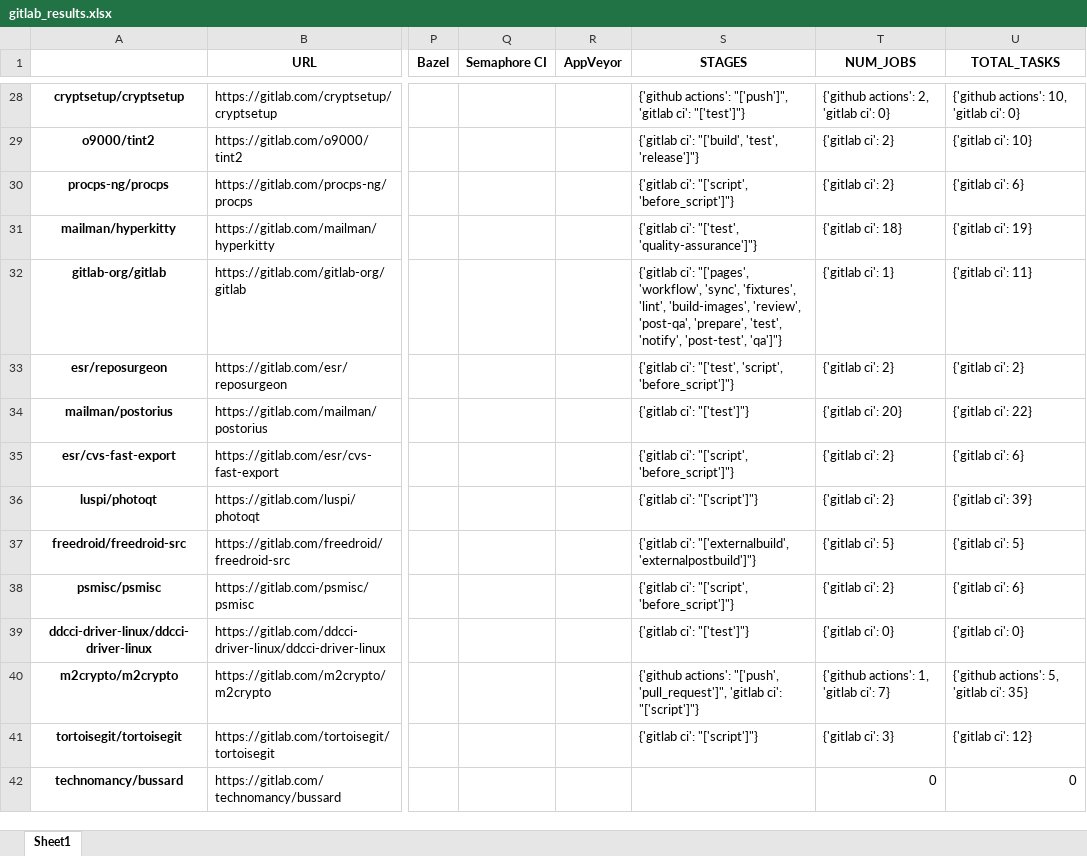
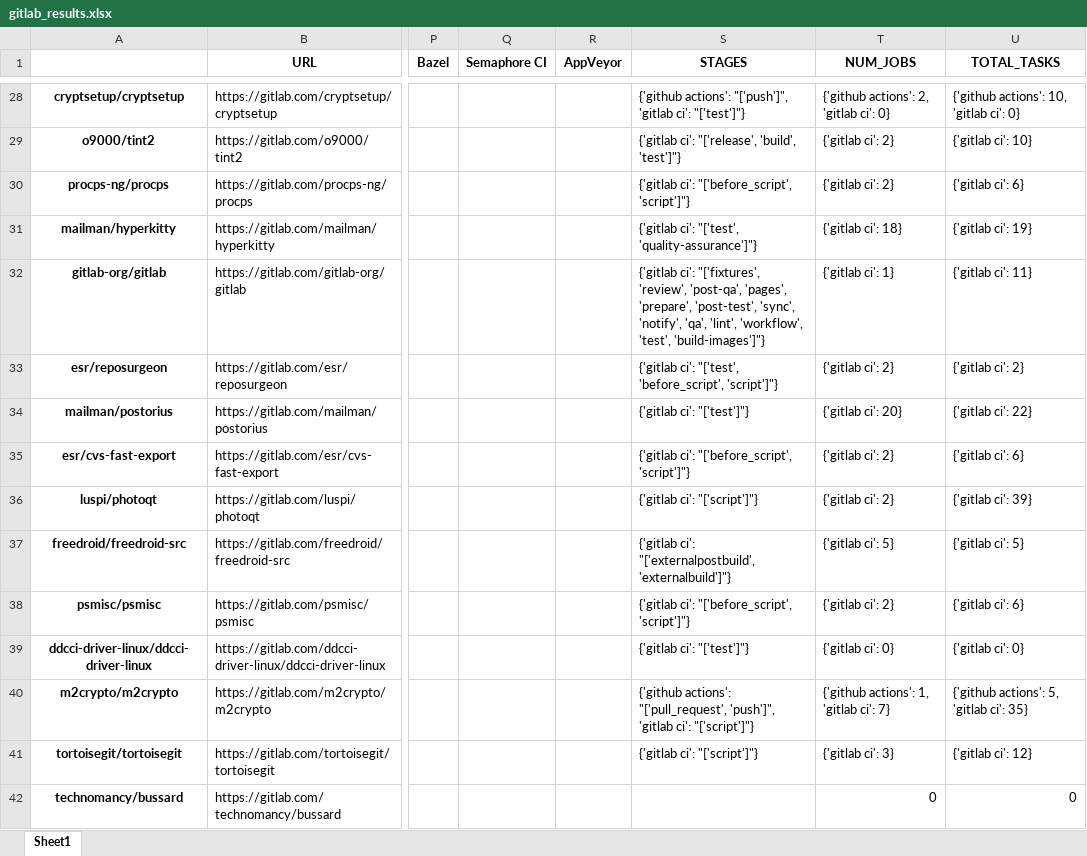
Before and after one commit to jorcontrerasp/BuscadorCIRepos, an Excel workbook: final_results/1/gitlab/gitlab_results.xlsx, sheet Sheet1, drawn as a sheet; only a part is shown, gaps mark what is left out; values as stored, in another font and other column widths than the file's, no borders; the diff covers the shown part only; the diff names each change by its address in the sheet, - before the commit and + after, or states it on an @@ line.

```diff
--- a/final_results/1/gitlab/gitlab_results.xlsx (sheet Sheet1)
+++ b/final_results/1/gitlab/gitlab_results.xlsx (sheet Sheet1)
-S29 (STAGES): {'gitlab ci': "['build', 'test', 'release']"}
+S29 (STAGES): {'gitlab ci': "['release', 'build', 'test']"}
-S30 (STAGES): {'gitlab ci': "['script', 'before_script']"}
+S30 (STAGES): {'gitlab ci': "['before_script', 'script']"}
-S32 (STAGES): {'gitlab ci': "['pages', 'workflow', 'sync', 'fixtures', 'lint', 'build-images', 'review', 'post-qa', 'prepare', 'test', 'notify', 'post-test', 'qa']"}
+S32 (STAGES): {'gitlab ci': "['fixtures', 'review', 'post-qa', 'pages', 'prepare', 'post-test', 'sync', 'notify', 'qa', 'lint', 'workflow', 'test', 'build-images']"}
-S33 (STAGES): …ci': "['test', 'script', 'before_script']"}
+S33 (STAGES): …ci': "['test', 'before_script', 'script']"}
-S35 (STAGES): {'gitlab ci': "['script', 'before_script']"}
+S35 (STAGES): {'gitlab ci': "['before_script', 'script']"}
-S37 (STAGES): {'gitlab ci': "['externalbuild', 'externalpostbuild']"}
+S37 (STAGES): {'gitlab ci': "['externalpostbuild', 'externalbuild']"}
-S38 (STAGES): {'gitlab ci': "['script', 'before_script']"}
+S38 (STAGES): {'gitlab ci': "['before_script', 'script']"}
-S40 (STAGES): {'github actions': "['push', 'pull_request']", 'gitlab ci':…
+S40 (STAGES): {'github actions': "['pull_request', 'push']", 'gitlab ci':…
```
Also changed, not shown: 2 added rows, 2 removed rows and 288 edited cells elsewhere in this sheet, final_results/1/github/github_language_statistics.xlsx, final_results/1/github/github_results.xlsx, 22 other files.
